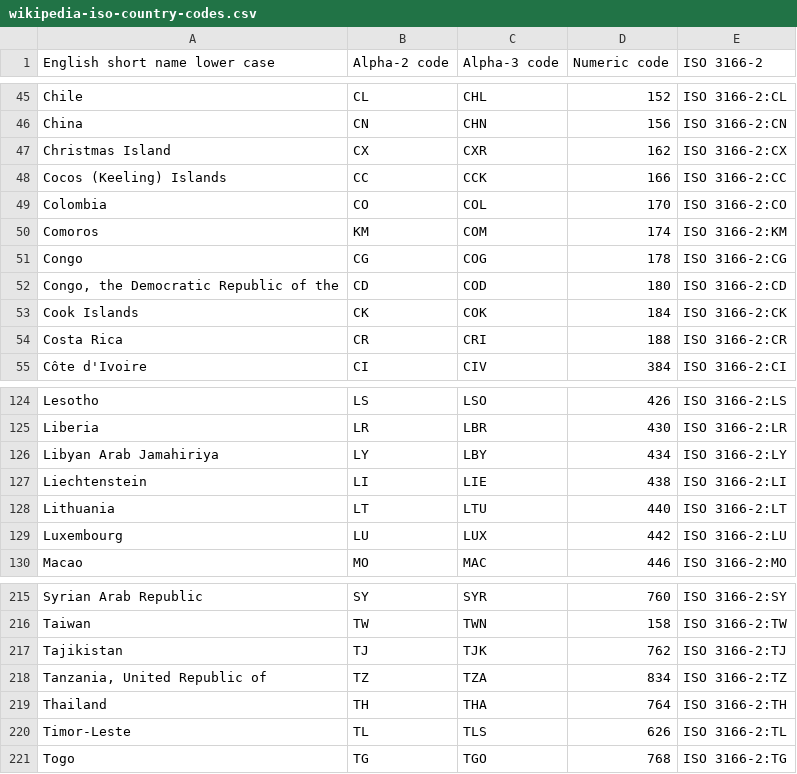
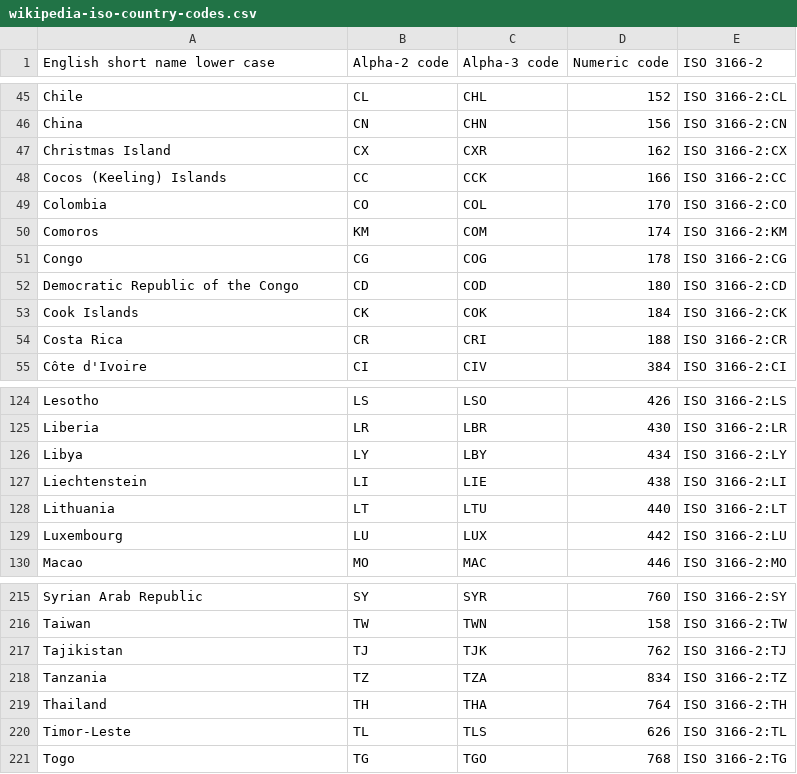
Before and after one commit to AvaRose17/blueZones, a CSV file: wikipedia-iso-country-codes.csv, drawn as a sheet; only a part is shown, gaps mark what is left out.

Commit message:
Update wikipedia-iso-country-codes.csv

```diff
--- a/wikipedia-iso-country-codes.csv
+++ b/wikipedia-iso-country-codes.csv
@@ -51,3 +51,3 @@ Comoros,KM,COM,174,ISO 3166-2:KM
 Congo,CG,COG,178,ISO 3166-2:CG
-"Congo, the Democratic Republic of the",CD,COD,180,ISO 3166-2:CD
+Democratic Republic of the Congo,CD,COD,180,ISO 3166-2:CD
 Cook Islands,CK,COK,184,ISO 3166-2:CK
@@ -125,3 +125,3 @@ Lesotho,LS,LSO,426,ISO 3166-2:LS
 Liberia,LR,LBR,430,ISO 3166-2:LR
-Libyan Arab Jamahiriya,LY,LBY,434,ISO 3166-2:LY
+Libya,LY,LBY,434,ISO 3166-2:LY
 Liechtenstein,LI,LIE,438,ISO 3166-2:LI
@@ -217,3 +217,3 @@ Taiwan,TW,TWN,158,ISO 3166-2:TW
 Tajikistan,TJ,TJK,762,ISO 3166-2:TJ
-"Tanzania, United Republic of",TZ,TZA,834,ISO 3166-2:TZ
+Tanzania,TZ,TZA,834,ISO 3166-2:TZ
 Thailand,TH,THA,764,ISO 3166-2:TH
```
